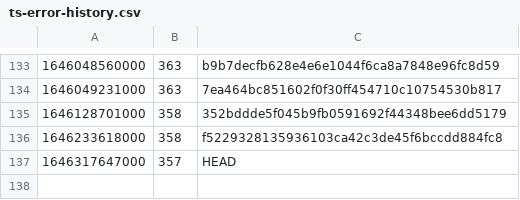
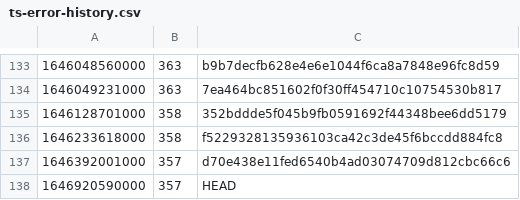
Before and after one commit to guardian/support-frontend, a CSV file: support-frontend/ts-error-history.csv, drawn as a sheet; only a part is shown, gaps mark what is left out.

```diff
--- a/support-frontend/ts-error-history.csv
+++ b/support-frontend/ts-error-history.csv
@@ -136,2 +136,3 @@
 1646233618000,358,f5229328135936103ca42c3de45f6bccdd884fc8
-1646317647000,357,HEAD
+1646392001000,357,d70e438e11fed6540b4ad03074709d812cbc66c6
+1646920590000,357,HEAD
```
Also changed, not shown: 7 other files.
